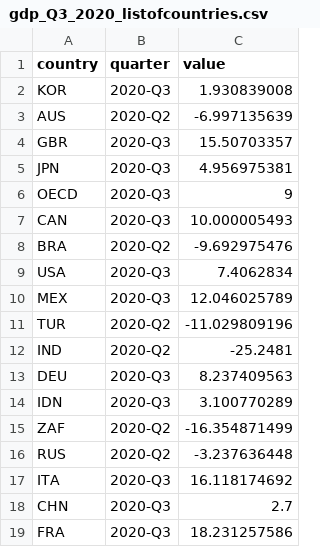
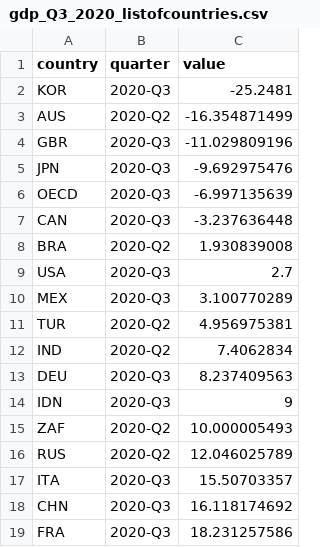
Before and after one commit to EvelinaJ/OECD-figures, a CSV file: gdp_Q3_2020_listofcountries.csv, drawn as a sheet.

Commit message:
Update gdp_Q3_2020_listofcountries.csv

```diff
--- a/gdp_Q3_2020_listofcountries.csv
+++ b/gdp_Q3_2020_listofcountries.csv
@@ -1,19 +1,19 @@
 country,quarter,value
-KOR,2020-Q3,1.930839008
-AUS,2020-Q2,-6.997135639
-GBR,2020-Q3,15.50703357
-JPN,2020-Q3,4.956975381
-OECD,2020-Q3,9
-CAN,2020-Q3,10.000005493
-BRA,2020-Q2,-9.692975476
-USA,2020-Q3,7.4062834
-MEX,2020-Q3,12.046025789
-TUR,2020-Q2,-11.029809196
-IND,2020-Q2,-25.2481
+KOR,2020-Q3,-25.2481
+AUS,2020-Q2,-16.354871499
+GBR,2020-Q3,-11.029809196
+JPN,2020-Q3,-9.692975476
+OECD,2020-Q3,-6.997135639
+CAN,2020-Q3,-3.237636448
+BRA,2020-Q2,1.930839008
+USA,2020-Q3,2.7
+MEX,2020-Q3,3.100770289
+TUR,2020-Q2,4.956975381
+IND,2020-Q2,7.4062834
 DEU,2020-Q3,8.237409563
-IDN,2020-Q3,3.100770289
-ZAF,2020-Q2,-16.354871499
-RUS,2020-Q2,-3.237636448
-ITA,2020-Q3,16.118174692
-CHN,2020-Q3,2.7
+IDN,2020-Q3,9
+ZAF,2020-Q2,10.000005493
+RUS,2020-Q2,12.046025789
+ITA,2020-Q3,15.50703357
+CHN,2020-Q3,16.118174692
 FRA,2020-Q3,18.231257586
```
